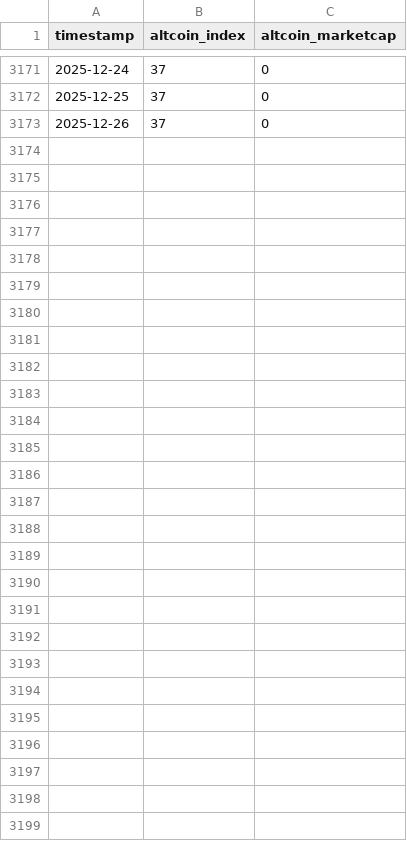
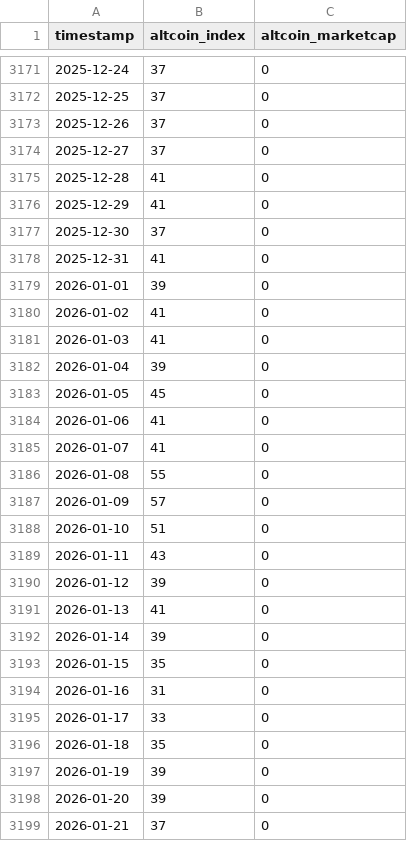
Before and after one commit to rocker0516/TradeTrainMode, a CSV file: Data/altcoin_season_index_history_1d.csv, drawn as a sheet; only a part is shown, gaps mark what is left out.

```diff
--- a/Data/altcoin_season_index_history_1d.csv
+++ b/Data/altcoin_season_index_history_1d.csv
@@ -3173 +3173,27 @@ timestamp,altcoin_index,altcoin_marketcap
 2025-12-26,37,0
+2025-12-27,37,0
+2025-12-28,41,0
+2025-12-29,41,0
+2025-12-30,37,0
+2025-12-31,41,0
+2026-01-01,39,0
+2026-01-02,41,0
+2026-01-03,41,0
+2026-01-04,39,0
+2026-01-05,45,0
+2026-01-06,41,0
+2026-01-07,41,0
+2026-01-08,55,0
+2026-01-09,57,0
+2026-01-10,51,0
+2026-01-11,43,0
+2026-01-12,39,0
+2026-01-13,41,0
+2026-01-14,39,0
+2026-01-15,35,0
+2026-01-16,31,0
+2026-01-17,33,0
+2026-01-18,35,0
+2026-01-19,39,0
+2026-01-20,39,0
+2026-01-21,37,0
```
Also changed, not shown: Data/bitcoin_macro_oscillator_index_history_1d.csv, Data/fear_greed_index_history_1d.csv, 14 other files.
